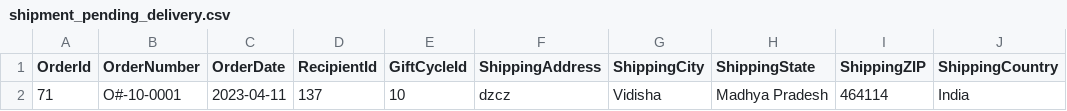
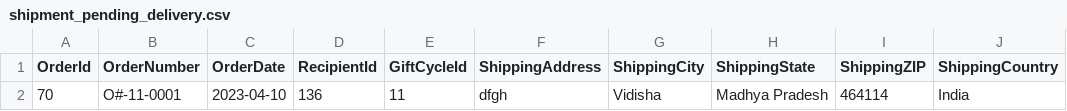
Before and after one commit to tellmesameer/flaskapp, a CSV file: static/files/shipment_pending_delivery.csv, drawn as a sheet; only a part is shown; the diff names each change by its address in the sheet, - before the commit and + after, or states it on an @@ line.

```diff
--- a/static/files/shipment_pending_delivery.csv
+++ b/static/files/shipment_pending_delivery.csv
-A2 (OrderId): 71
+A2 (OrderId): 70
-B2 (OrderNumber): O#-10-0001
+B2 (OrderNumber): O#-11-0001
-C2 (OrderDate): 2023-04-11
+C2 (OrderDate): 2023-04-10
-D2 (RecipientId): 137
+D2 (RecipientId): 136
-E2 (GiftCycleId): 10
+E2 (GiftCycleId): 11
-F2 (ShippingAddress): dzcz
+F2 (ShippingAddress): dfgh
```
Also changed, not shown: static/files/total_orders.csv.
